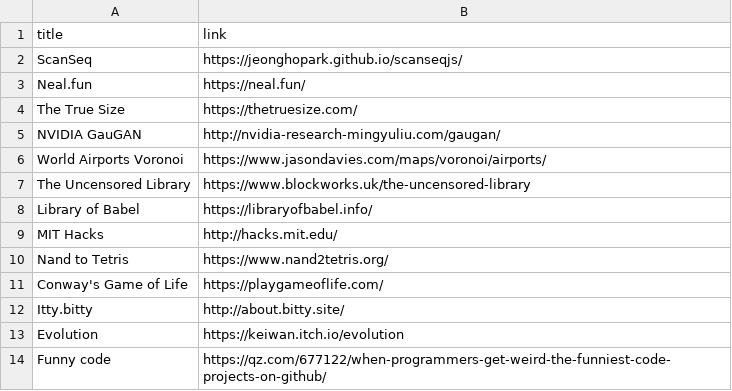
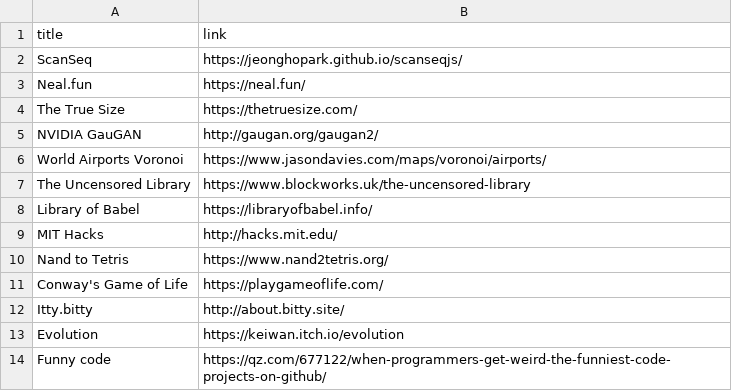
Before and after one commit to paramt/paramt.github.io, a CSV file: _data/cool_links/cool_projects.csv, drawn as a sheet.

Commit message:
Fix GauGan link (cool links)

```diff
--- a/_data/cool_links/cool_projects.csv
+++ b/_data/cool_links/cool_projects.csv
@@ -4,3 +4,3 @@ Neal.fun,https://neal.fun/
 The True Size,https://thetruesize.com/
-NVIDIA GauGAN,http://nvidia-research-mingyuliu.com/gaugan/
+NVIDIA GauGAN,http://gaugan.org/gaugan2/
 World Airports Voronoi,https://www.jasondavies.com/maps/voronoi/airports/
```
